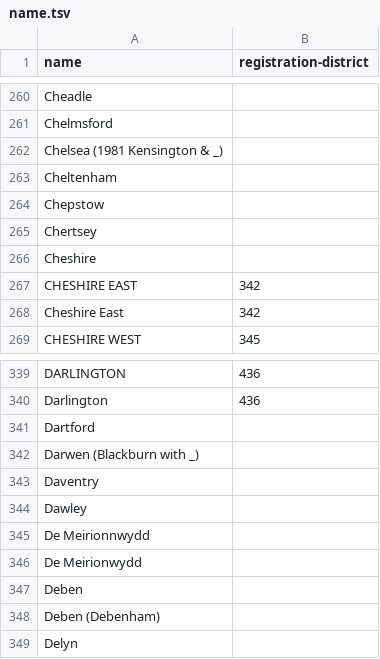
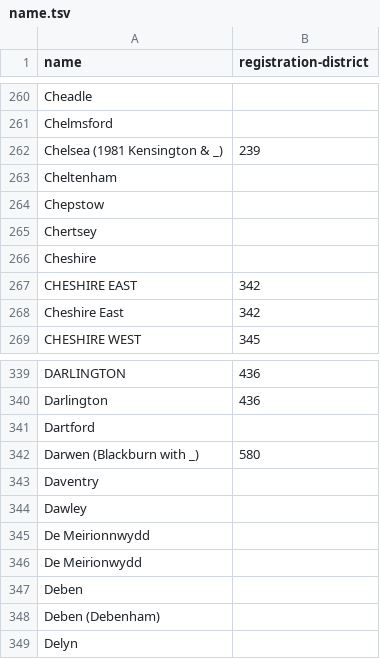
Before and after one commit to openregister/registration-district-data, a TSV file: maps/name.tsv, drawn as a sheet; only a part is shown, gaps mark what is left out.

```diff
--- a/maps/name.tsv
+++ b/maps/name.tsv
@@ -261,3 +261,3 @@ Cheadle
 Chelmsford	
-Chelsea (1981 Kensington & _)	
+Chelsea (1981 Kensington & _)	239
 Cheltenham	
@@ -341,3 +341,3 @@ Darlington	436
 Dartford	
-Darwen (Blackburn with _)	
+Darwen (Blackburn with _)	580
 Daventry	
```
Also changed, not shown: 9 other files.
